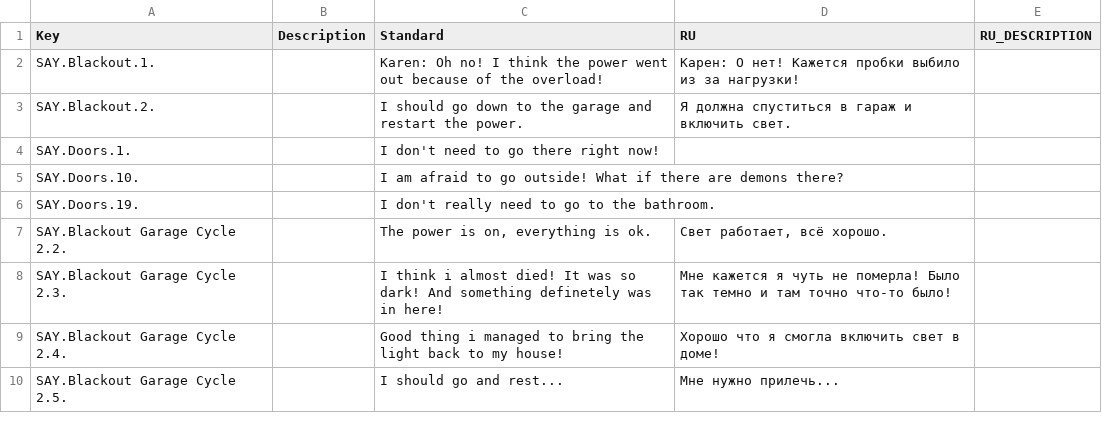
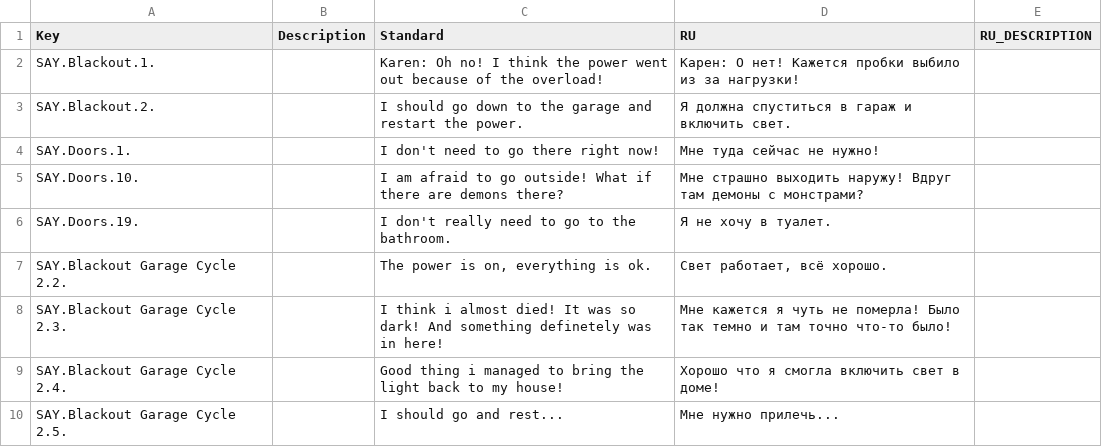
Before and after one commit to LenatDeririnc/SalvationProject_2021, a CSV file: Assets/Localization/game_localization.csv, drawn as a sheet; only a part is shown; the diff covers the shown part only.

```diff
--- a/Assets/Localization/game_localization.csv
+++ b/Assets/Localization/game_localization.csv
@@ -3,5 +3,5 @@ SAY.Blackout.1.,,Karen: Oh no! I think the power went out because of the overloa
 SAY.Blackout.2.,,I should go down to the garage and restart the power.,Я должна спуститься в гараж и включить свет.,
-SAY.Doors.1.,,I don't need to go there right now!,,
-SAY.Doors.10.,,I am afraid to go outside! What if there are demons there?,,
-SAY.Doors.19.,,I don't really need to go to the bathroom.,,
+SAY.Doors.1.,,I don't need to go there right now!,Мне туда сейчас не нужно!,
+SAY.Doors.10.,,I am afraid to go outside! What if there are demons there?,Мне страшно выходить наружу! Вдруг там демоны с монстрами?,
+SAY.Doors.19.,,I don't really need to go to the bathroom.,Я не хочу в туалет.,
 SAY.Blackout Garage Cycle 2.2.,,"The power is on, everything is ok.","Свет работает, всё хорошо.",
```
Also changed, not shown: 30 edited cells elsewhere in this file, 47 other files.
